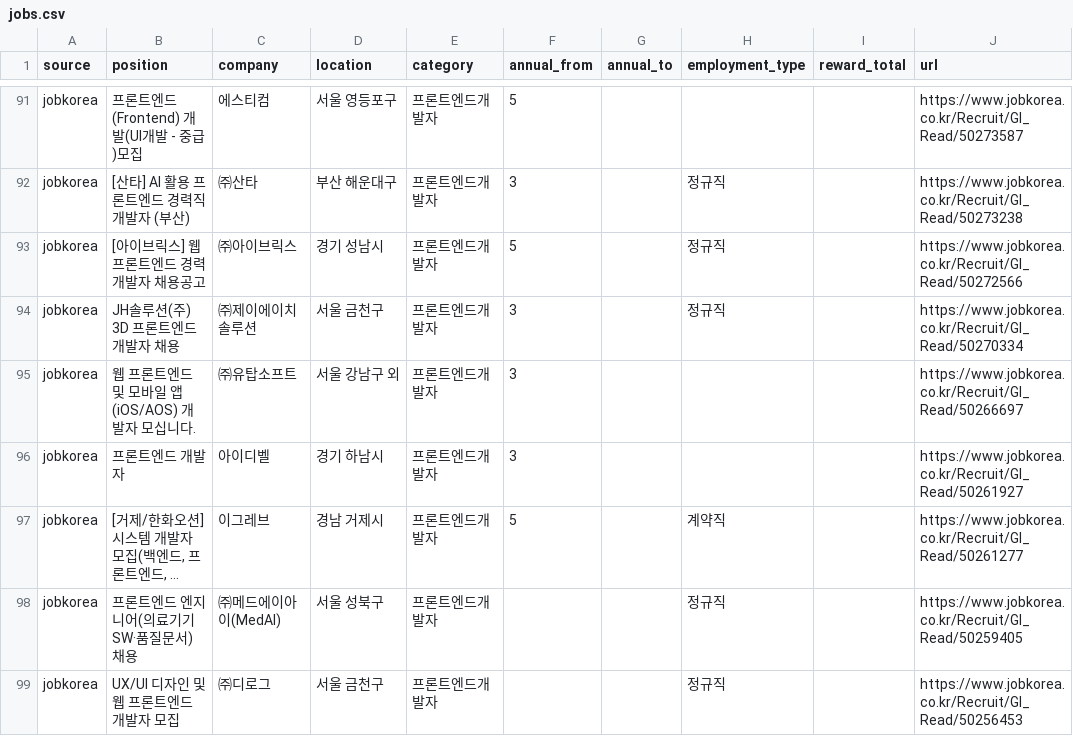
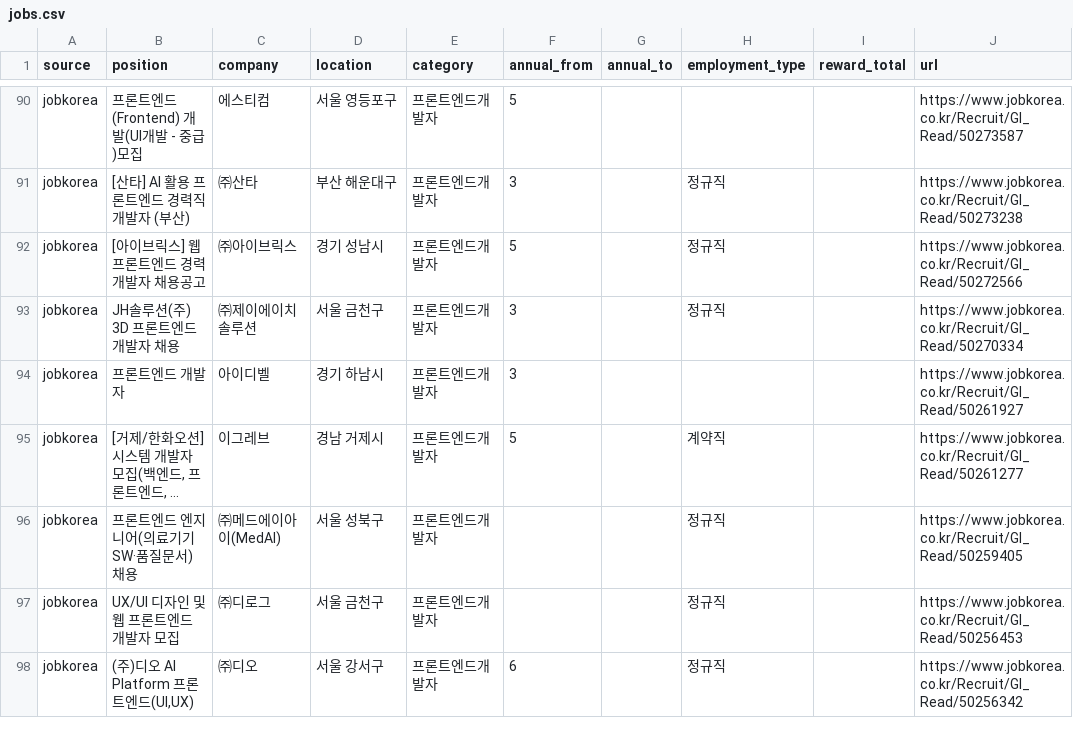
Before and after one commit to JDDongSiu/wanted-jobs, a CSV file: jobs.csv, drawn as a sheet; only a part is shown, gaps mark what is left out; the shorter side is filled out with more unchanged rows; long unchanged cells end in …; the diff covers the shown part only.

```diff
--- a/jobs.csv
+++ b/jobs.csv
@@ -94,3 +93,2 @@ jobkorea,[아이브릭스] 웹 프론트엔드 경력 개발자 채용공고,㈜
 jobkorea,JH솔루션(주) 3D 프론트엔드 개발자 채용,㈜제이에이치솔루션,서울 금천구,프론트엔드개발자,3,,정규직,,https://www.jobkorea.co.kr/Recruit/GI_Read/50270334
-jobkorea,웹 프론트엔드 및 모바일 앱(iOS/AOS) 개발자 모십니다.,㈜유탑소프트,서울 강남구 외,프론트엔드개발자,3,,,,https://www.jobkorea.co.kr/Recruit/GI_Read/50266697
 jobkorea,프론트엔드 개발자,아이디벨,경기 하남시,프론트엔드개발자,3,,,,https://www.jobkorea.co.kr/Recruit/GI_Read/50261927
```
Also changed, not shown: 4 added rows and 7 removed rows elsewhere in this file, jobs-hse.csv, 2 other files.
